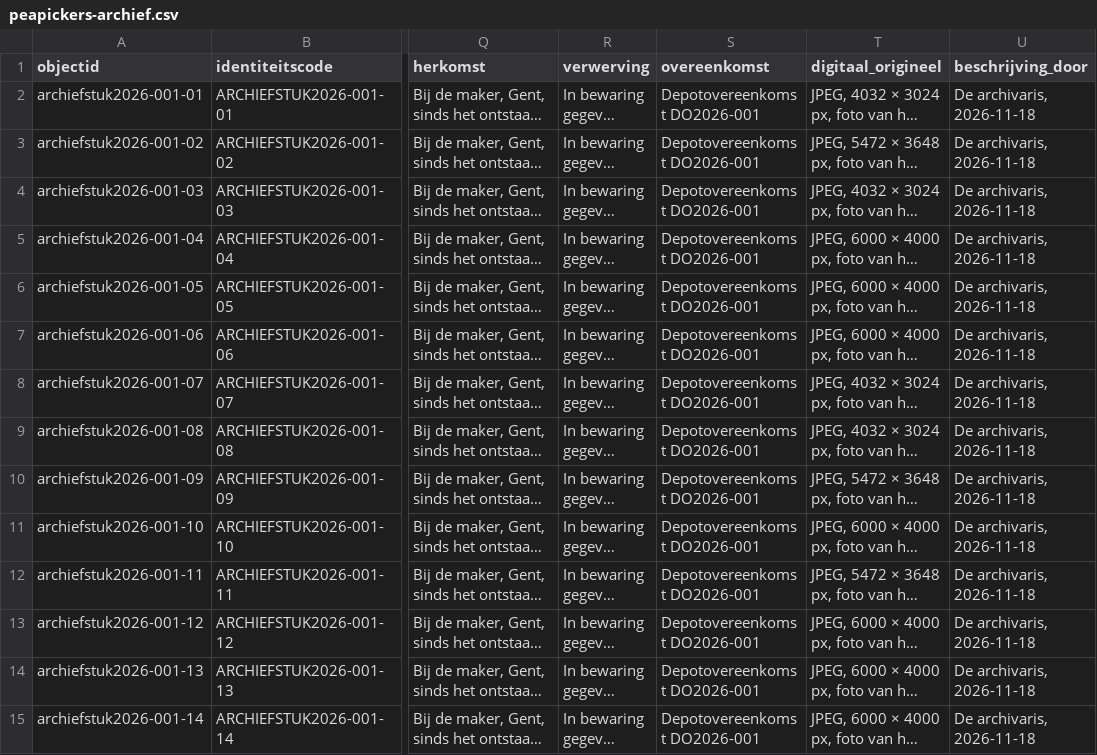
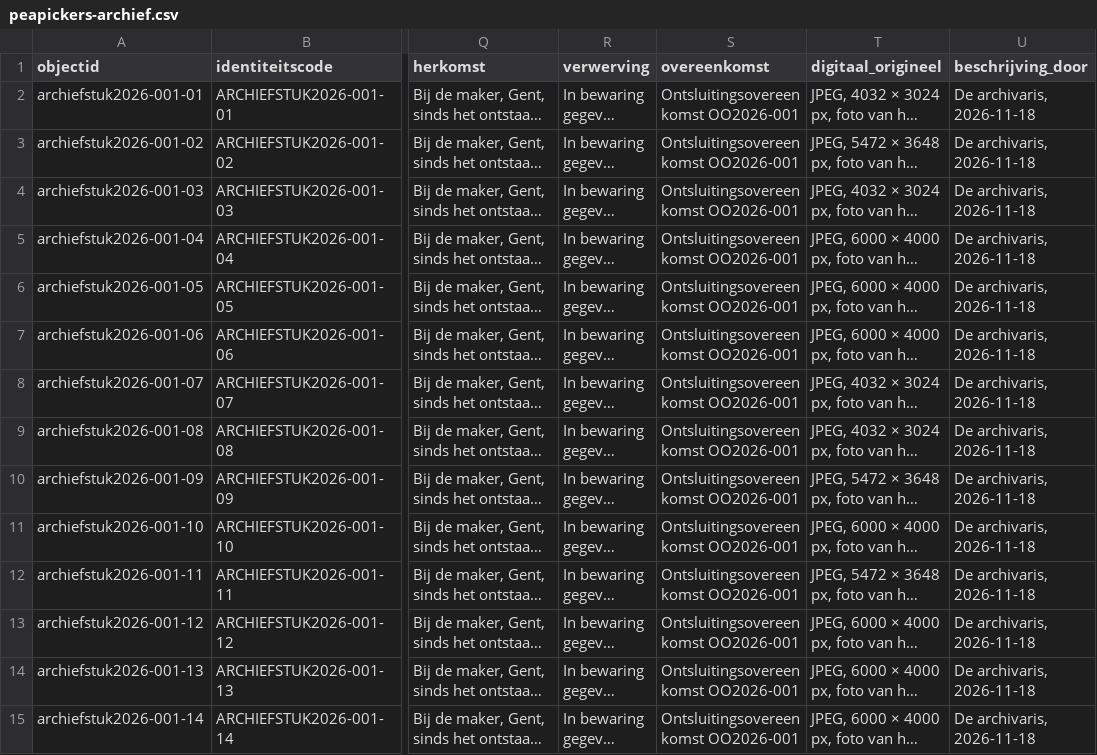
Before and after one commit to peapickers/peapickersarchief, a CSV file: _data/peapickers-archief.csv, drawn as a sheet; only a part is shown, gaps mark what is left out; long unchanged cells end in …; the diff covers the shown part only; the diff names each change by its address in the sheet, - before the commit and + after, or states it on an @@ line.

```diff
--- a/_data/peapickers-archief.csv
+++ b/_data/peapickers-archief.csv
-S2:S15 (overeenkomst): Depotovereenkomst DO2026-001
+S2:S15 (overeenkomst): Ontsluitingsovereenkomst OO2026-001
```
Also changed, not shown: 113 edited cells elsewhere in this file, _data/archiefvormers.csv, _data/ledger.csv, 5 other files.
